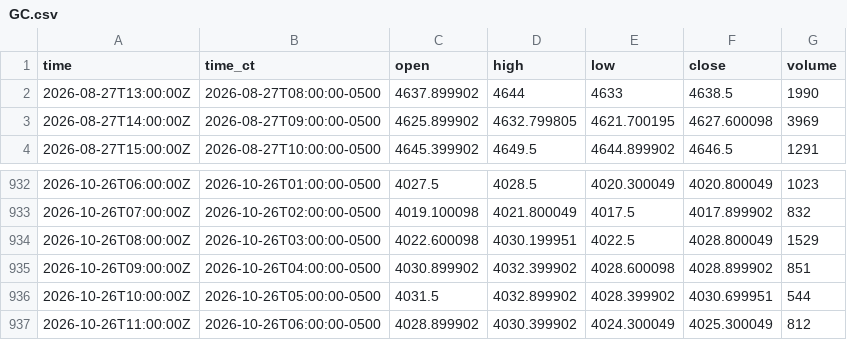
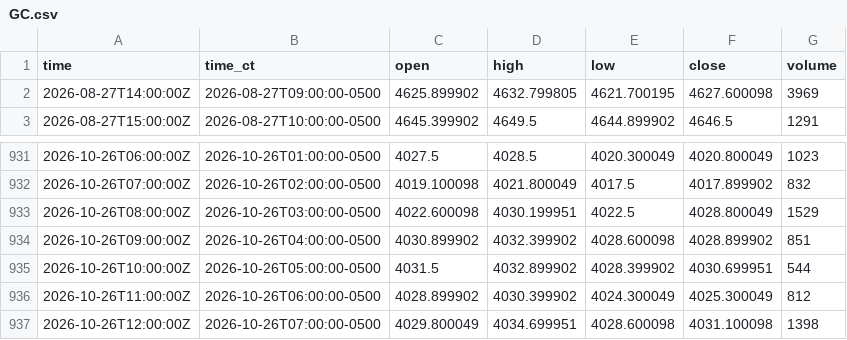
Before and after one commit to HAM-X/whs-data, a CSV file: data/bars/15m/GC.csv, drawn as a sheet; only a part is shown, gaps mark what is left out; removed rows and columns are numbered as before the commit, all else as after; the diff names each change by its address in the sheet, - before the commit and + after, or states it on an @@ line.

```diff
--- a/data/bars/15m/GC.csv
+++ b/data/bars/15m/GC.csv
-row 2: 2026-08-27T13:00:00Z | 2026-08-27T08:00:00-0500 | 4637.899902 | 4644 | 4633 | 4638.5 | 1990
+row 937: 2026-10-26T12:00:00Z | 2026-10-26T07:00:00-0500 | 4029.800049 | 4034.699951 | 4028.600098 | 4031.100098 | 1398
```
Also changed, not shown: data/bars/15m/6E.csv, data/bars/5m/6C.csv, 39 other files.
